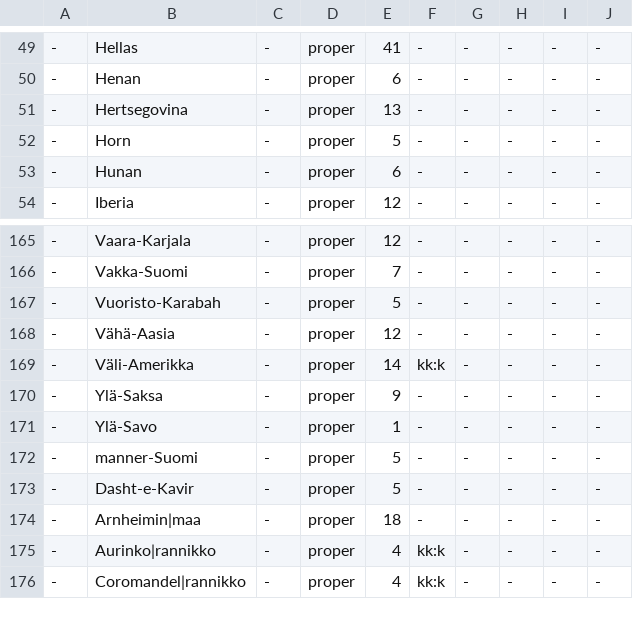
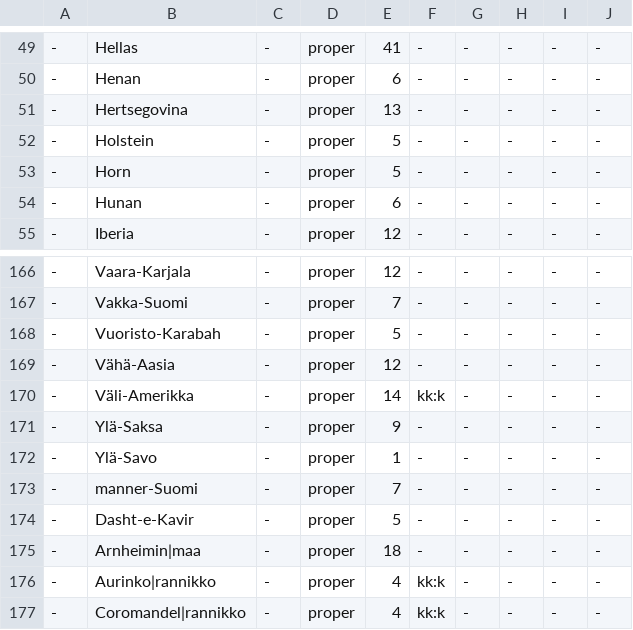
Before and after one commit to pkauppin/pykko, a TSV file: lists/gaz-loc-geo-regions.tsv, drawn as a sheet; only a part is shown, gaps mark what is left out.

```diff
--- a/lists/gaz-loc-geo-regions.tsv
+++ b/lists/gaz-loc-geo-regions.tsv
@@ -51,2 +51,3 @@
 -	Hertsegovina	-	proper	13	-	-	-	-	-
+-	Holstein	-	proper	5	-	-	-	-	-
 -	Horn	-	proper	5	-	-	-	-	-
@@ -171,3 +172,3 @@
 -	Ylä-Savo	-	proper	1	-	-	-	-	-
--	manner-Suomi	-	proper	5	-	-	-	-	-
+-	manner-Suomi	-	proper	7	-	-	-	-	-
 -	Dasht-e-Kavir	-	proper	5	-	-	-	-	-
```
Also changed, not shown: lists/foreign.tsv, lists/gaz-loc-unsorted.tsv, 9 other files.
